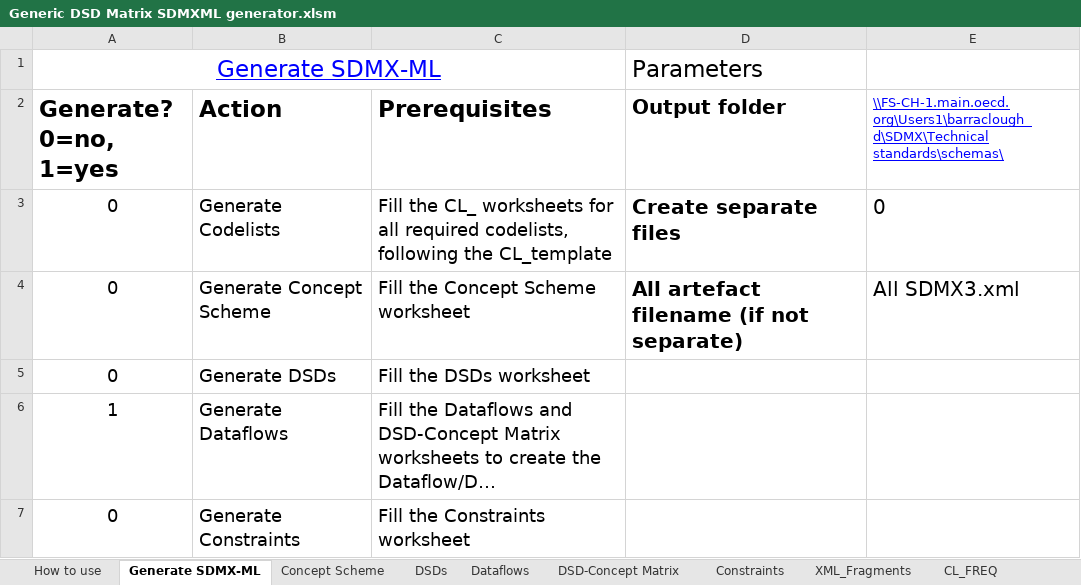
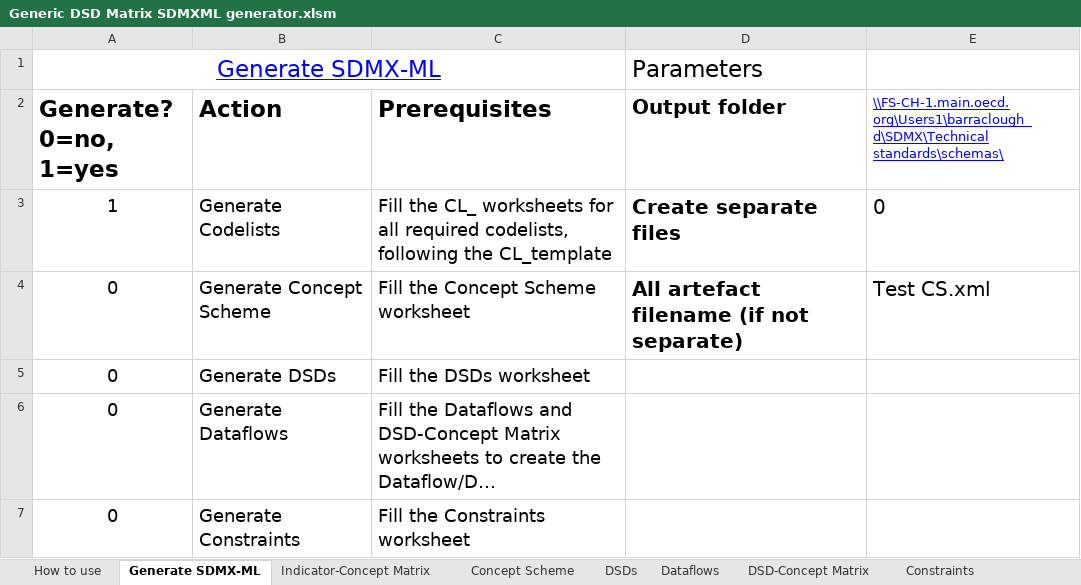
Before and after one commit to OECDSTD/sdmx-matrix-generator, an Excel workbook: Generic DSD Matrix SDMXML generator.xlsm, sheet Generate SDMX-ML, drawn as a sheet; long unchanged cells end in …; values as stored, in another font and other column widths than the file's, no borders; table styles not drawn; the diff names each change by its address in the sheet, - before the commit and + after, or states it on an @@ line.

```diff
--- a/Generic DSD Matrix SDMXML generator.xlsm (sheet Generate SDMX-ML)
+++ b/Generic DSD Matrix SDMXML generator.xlsm (sheet Generate SDMX-ML)
@@ sheet tab unhidden: Indicator-Concept Matrix @@
-A3 (Generate? 0=no, 1=yes): 0
+A3 (Generate? 0=no, 1=yes): 1
-E4: All SDMX3.xml
+E4: Test CS.xml
-A6 (Generate? 0=no, 1=yes): 1
+A6 (Generate? 0=no, 1=yes): 0
```
Also changed, not shown: sheet CL_LABOUR_FORCE_STATUS, 1 other file.
